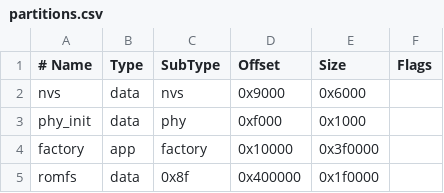
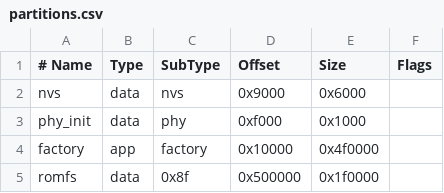
Before and after one commit to popsicleteam/micropython-boards, a CSV file: boards/m5stack/atoms3r-cam/partitions.csv, drawn as a sheet.

```diff
--- a/boards/m5stack/atoms3r-cam/partitions.csv
+++ b/boards/m5stack/atoms3r-cam/partitions.csv
@@ -3,3 +3,3 @@ nvs,      data, nvs,     0x9000,   0x6000,
 phy_init, data, phy,     0xf000,   0x1000,
-factory,  app,  factory, 0x10000,  0x3f0000,
-romfs,    data, 0x8f,    0x400000, 0x1f0000
+factory,  app,  factory, 0x10000,  0x4f0000,
+romfs,    data, 0x8f,    0x500000, 0x1f0000
```
Also changed, not shown: 5 other files.
